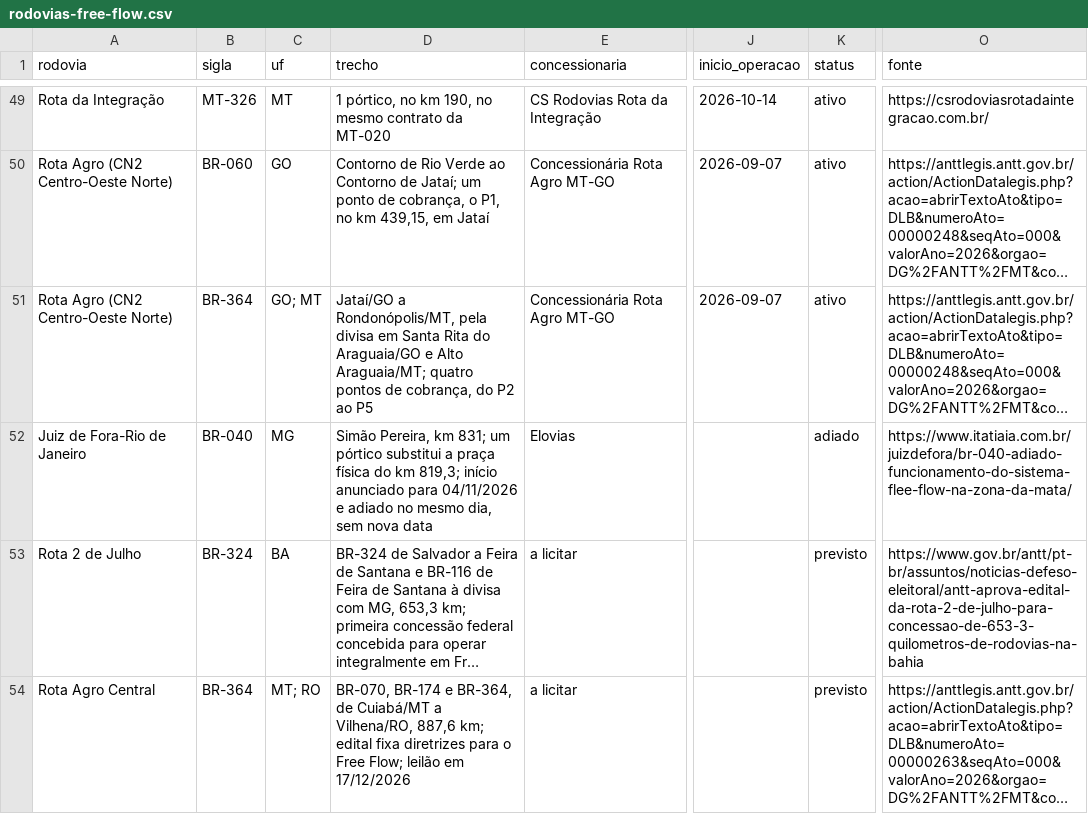
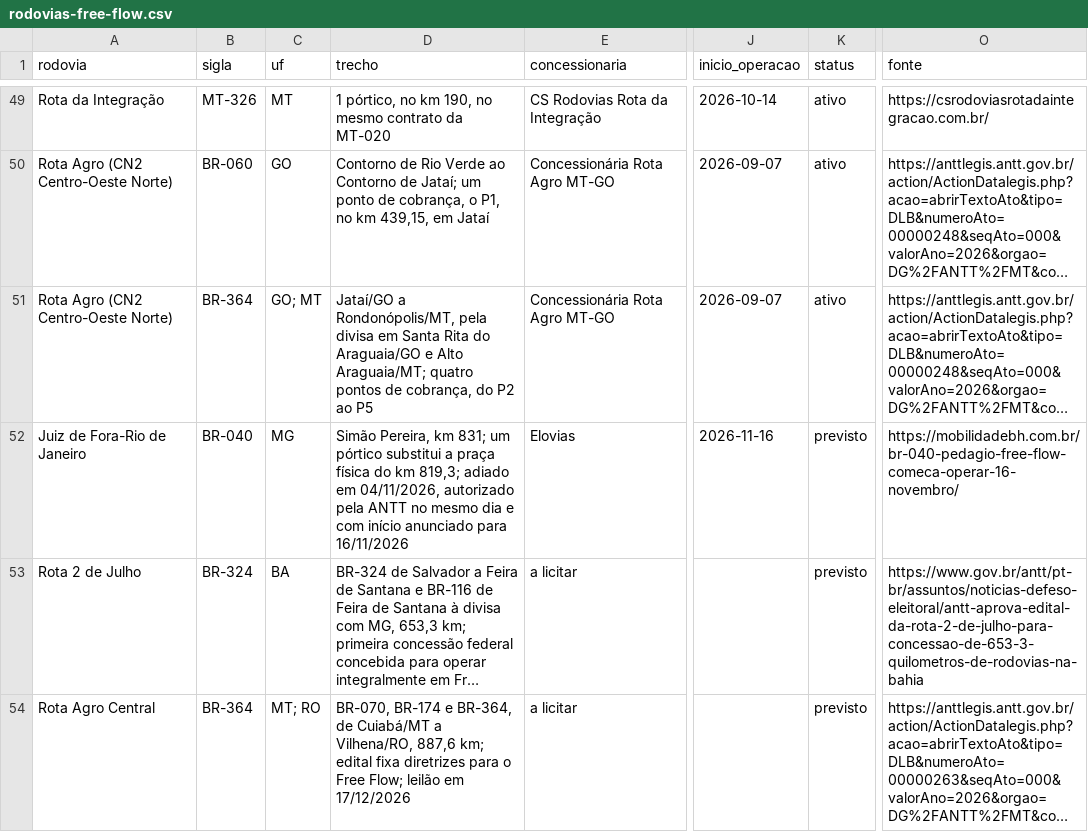
Before and after one commit to Sem-Parar/SEM-PARAR-FREE-FLOW, a CSV file: dados/rodovias-free-flow.csv, drawn as a sheet; only a part is shown, gaps mark what is left out; long unchanged cells end in …; the diff names each change by its address in the sheet, - before the commit and + after, or states it on an @@ line.

```diff
--- a/dados/rodovias-free-flow.csv
+++ b/dados/rodovias-free-flow.csv
-D52 (trecho): …km 819,3; início anunciado para 04/11/2026 e adiado no mesmo dia, sem nova data
+D52 (trecho): …km 819,3; adiado em 04/11/2026, autorizado pela ANTT no mesmo dia e com início anunciado para 16/11/2026
-J52 (inicio_operacao): (empty)
+J52 (inicio_operacao): 2026-11-16
-K52 (status): adiado
+K52 (status): previsto
-O52 (fonte): https://www.itatiaia.com.br/juizdefora/br-040-adiado-funcionamento-do-sistema-flee-flow-na-zona-da-mata/
+O52 (fonte): https://mobilidadebh.com.br/br-040-pedagio-free-flow-comeca-operar-16-novembro/
```
Also changed, not shown: dados/canais-oficiais-pagamento.csv, dados/concessionarias-free-flow.csv, 8 other files.
